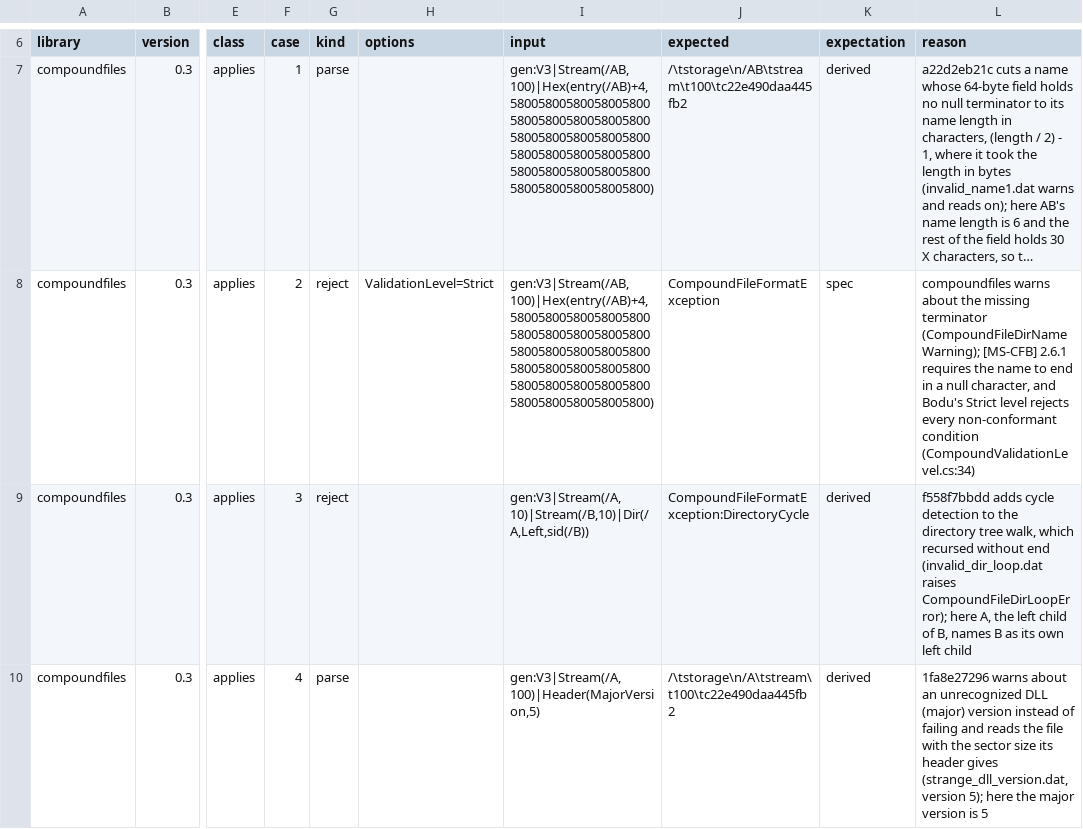
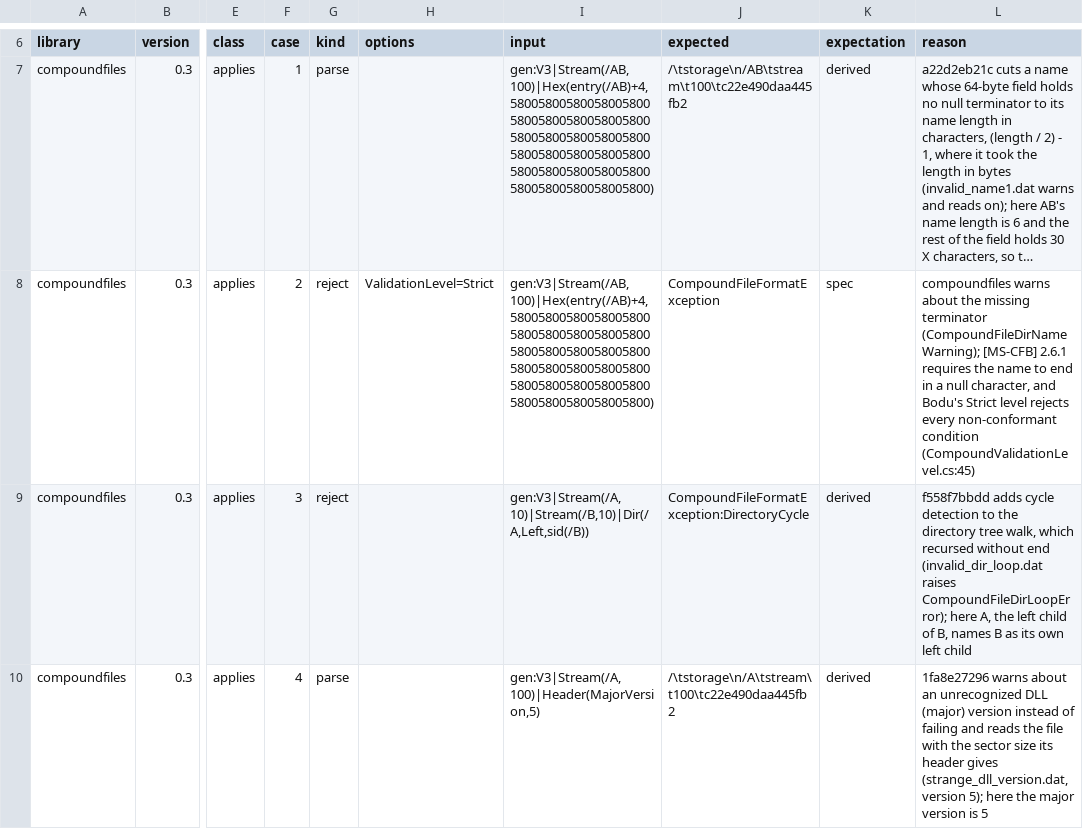
Before and after one commit to bslater/bodu, a CSV file: corpus/compound/fixes/compoundfiles-fixes.csv, drawn as a sheet; only a part is shown, gaps mark what is left out; long unchanged cells end in …; the diff covers the shown part only; the diff names each change by its address in the sheet, - before the commit and + after, or states it on an @@ line.

```diff
--- a/corpus/compound/fixes/compoundfiles-fixes.csv
+++ b/corpus/compound/fixes/compoundfiles-fixes.csv
-L8 (reason): …non-conformant condition (CompoundValidationLevel.cs:34)
+L8 (reason): …non-conformant condition (CompoundValidationLevel.cs:45)
```
Also changed, not shown: 3 edited cells elsewhere in this file, corpus/compound/fixes/cfb-fixes.csv, corpus/compound/fixes/openmcdf-fixes.csv, 8 other files.
